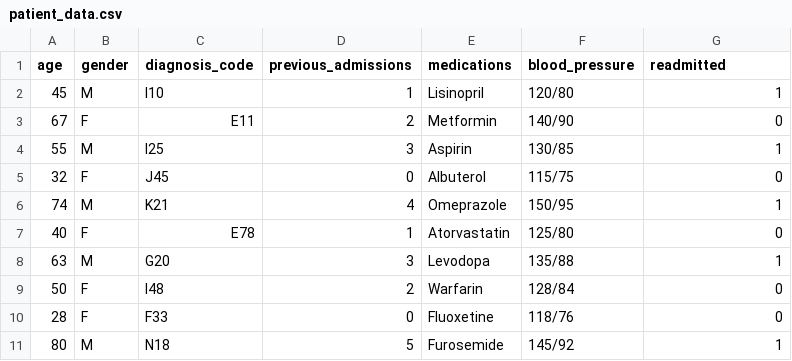
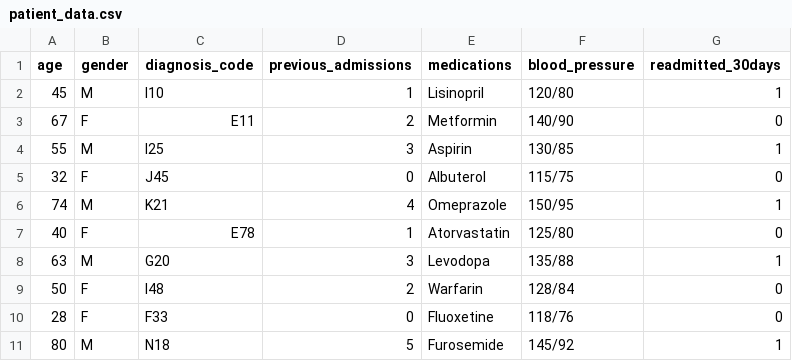
Before and after one commit to jaajakaiye/HealthcareReadmission, a CSV file: patient_data.csv, drawn as a sheet.

Commit message:
Add files via upload

```diff
--- a/patient_data.csv
+++ b/patient_data.csv
@@ -1,2 +1,2 @@
-age,gender,diagnosis_code,previous_admissions,medications,blood_pressure,readmitted
+age,gender,diagnosis_code,previous_admissions,medications,blood_pressure,readmitted_30days
 45,M,I10,1,Lisinopril,120/80,1
```
